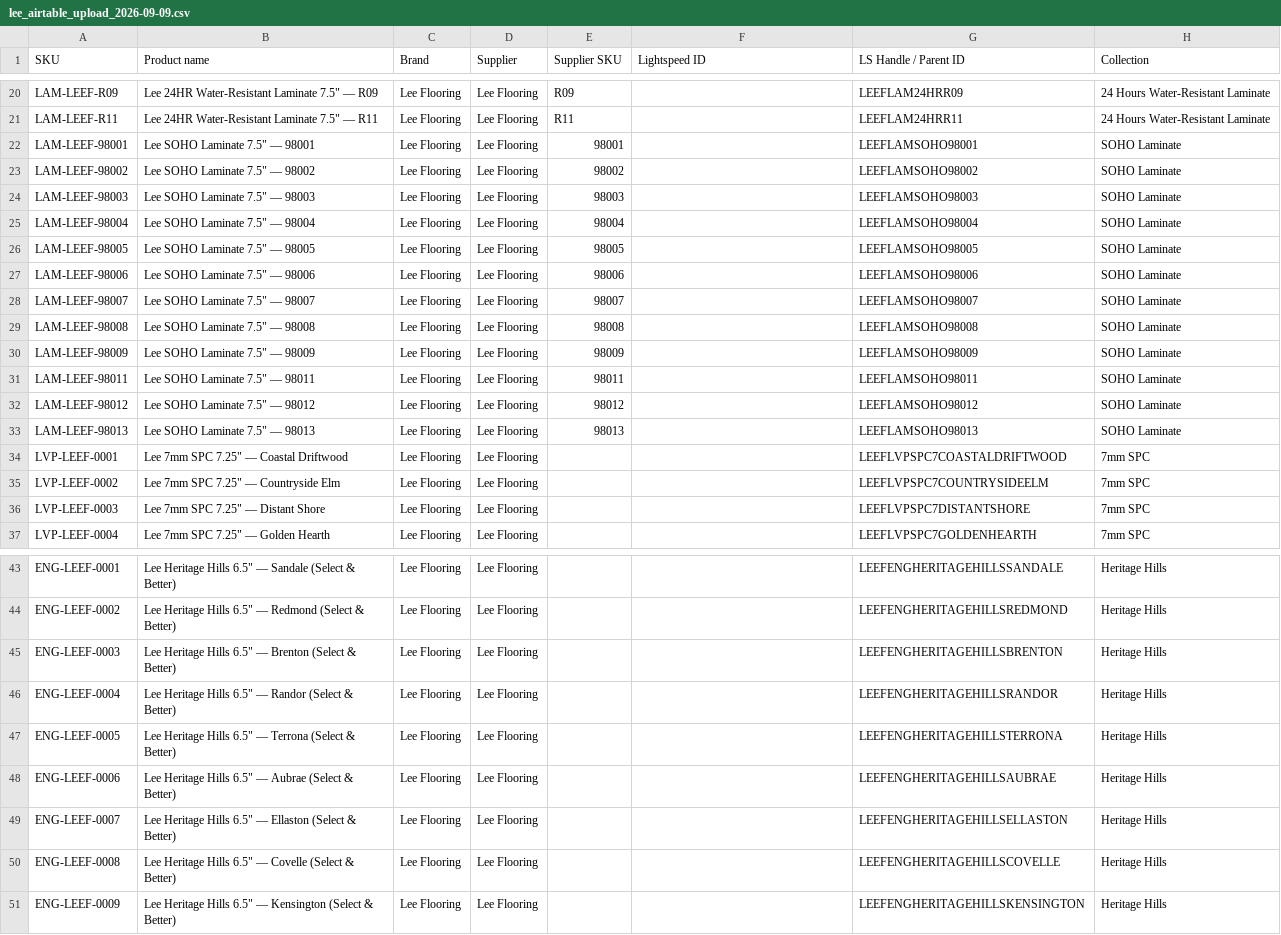
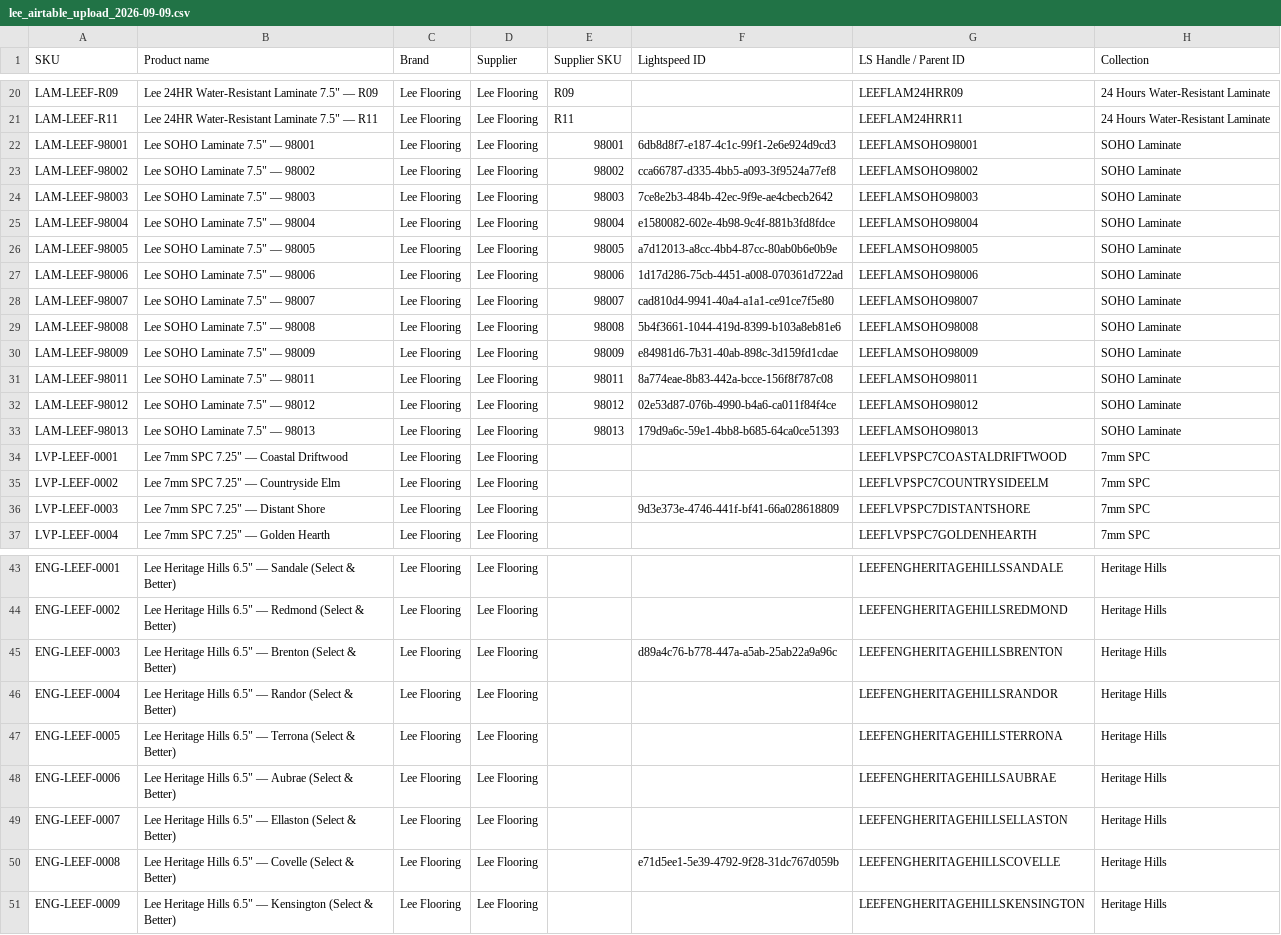
Before and after one commit to albertngo/titan-agents-repo, a CSV file: ingest/2026-09-09/lee_airtable_upload_2026-09-09.csv, drawn as a sheet; only a part is shown, gaps mark what is left out; the diff covers the shown part only; the diff names each change by its address in the sheet, - before the commit and + after, or states it on an @@ line.

```diff
--- a/ingest/2026-09-09/lee_airtable_upload_2026-09-09.csv
+++ b/ingest/2026-09-09/lee_airtable_upload_2026-09-09.csv
-F22 (Lightspeed ID): (empty)
+F22 (Lightspeed ID): 6db8d8f7-e187-4c1c-99f1-2e6e924d9cd3
-F23 (Lightspeed ID): (empty)
+F23 (Lightspeed ID): cca66787-d335-4bb5-a093-3f9524a77ef8
-F24 (Lightspeed ID): (empty)
+F24 (Lightspeed ID): 7ce8e2b3-484b-42ec-9f9e-ae4cbecb2642
-F25 (Lightspeed ID): (empty)
+F25 (Lightspeed ID): e1580082-602e-4b98-9c4f-881b3fd8fdce
-F26 (Lightspeed ID): (empty)
+F26 (Lightspeed ID): a7d12013-a8cc-4bb4-87cc-80ab0b6e0b9e
-F27 (Lightspeed ID): (empty)
+F27 (Lightspeed ID): 1d17d286-75cb-4451-a008-070361d722ad
-F28 (Lightspeed ID): (empty)
+F28 (Lightspeed ID): cad810d4-9941-40a4-a1a1-ce91ce7f5e80
-F29 (Lightspeed ID): (empty)
+F29 (Lightspeed ID): 5b4f3661-1044-419d-8399-b103a8eb81e6
-F30 (Lightspeed ID): (empty)
+F30 (Lightspeed ID): e84981d6-7b31-40ab-898c-3d159fd1cdae
-F31 (Lightspeed ID): (empty)
+F31 (Lightspeed ID): 8a774eae-8b83-442a-bcce-156f8f787c08
-F32 (Lightspeed ID): (empty)
+F32 (Lightspeed ID): 02e53d87-076b-4990-b4a6-ca011f84f4ce
-F33 (Lightspeed ID): (empty)
+F33 (Lightspeed ID): 179d9a6c-59e1-4bb8-b685-64ca0ce51393
-F36 (Lightspeed ID): (empty)
+F36 (Lightspeed ID): 9d3e373e-4746-441f-bf41-66a028618809
-F45 (Lightspeed ID): (empty)
+F45 (Lightspeed ID): d89a4c76-b778-447a-a5ab-25ab22a9a96c
-F50 (Lightspeed ID): (empty)
+F50 (Lightspeed ID): e71d5ee1-5e39-4792-9f28-31dc767d059b
```
Also changed, not shown: 19 edited cells elsewhere in this file, 1 other file.
